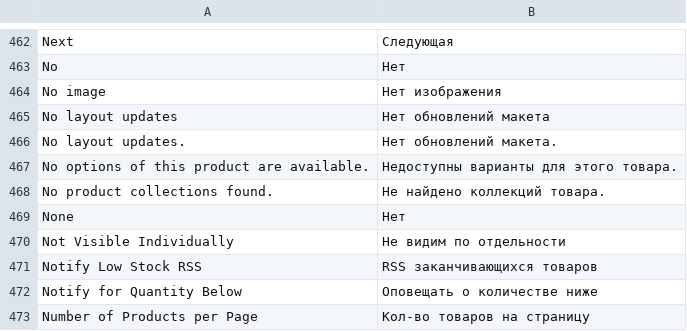
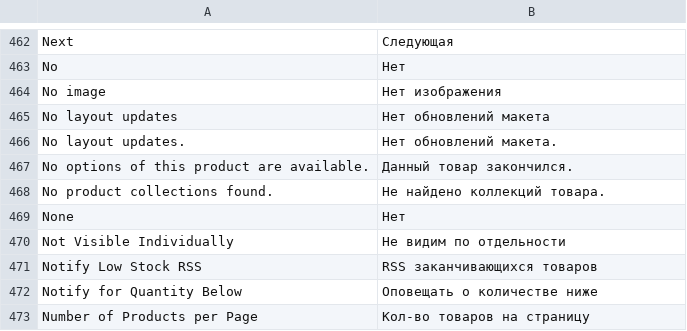
Before and after one commit to dominido/technostock, a CSV file: app/locale/ru_RU/Mage_Catalog.csv, drawn as a sheet; only a part is shown, gaps mark what is left out.

```diff
--- a/app/locale/ru_RU/Mage_Catalog.csv
+++ b/app/locale/ru_RU/Mage_Catalog.csv
@@ -466,3 +466,3 @@
 "No layout updates.","Нет обновлений макета."
-"No options of this product are available.","Недоступны варианты для этого товара."
+"No options of this product are available.","Данный товар закончился."
 "No product collections found.","Не найдено коллекций товара."
```
Also changed, not shown: 2 other files.
